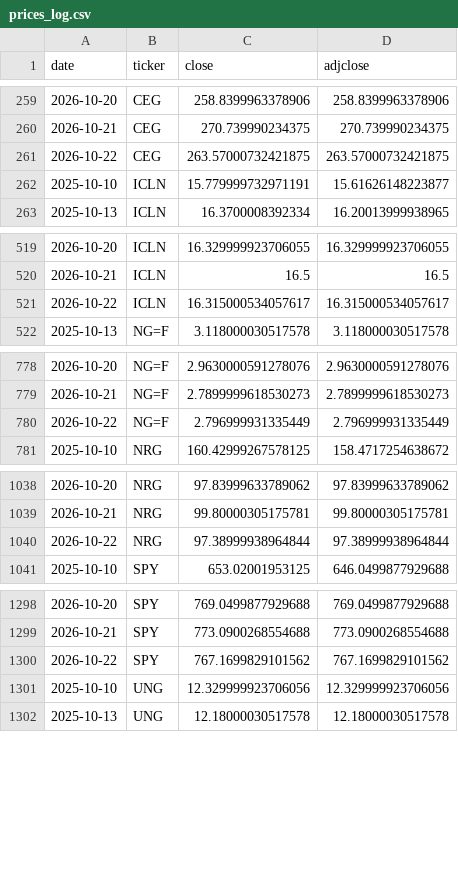
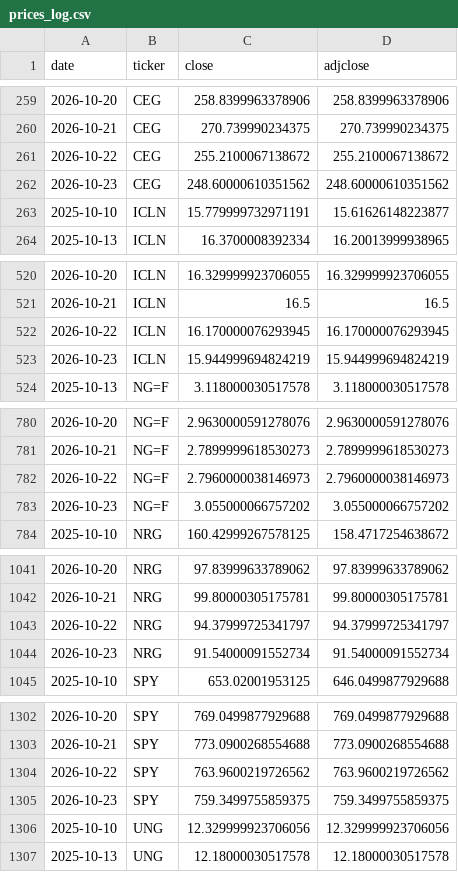
Before and after one commit to quantarram/weather-impacts-dashboard, a CSV file: data/prices_log.csv, drawn as a sheet; only a part is shown, gaps mark what is left out; the diff covers the shown part only.

```diff
--- a/data/prices_log.csv
+++ b/data/prices_log.csv
@@ -260,3 +260,4 @@ date,ticker,close,adjclose
 2026-10-21,CEG,270.739990234375,270.739990234375
-2026-10-22,CEG,263.57000732421875,263.57000732421875
+2026-10-22,CEG,255.2100067138672,255.2100067138672
+2026-10-23,CEG,248.60000610351562,248.60000610351562
 2025-10-10,ICLN,15.779999732971191,15.61626148223877
@@ -520,3 +521,4 @@ date,ticker,close,adjclose
 2026-10-21,ICLN,16.5,16.5
-2026-10-22,ICLN,16.315000534057617,16.315000534057617
+2026-10-22,ICLN,16.170000076293945,16.170000076293945
+2026-10-23,ICLN,15.944999694824219,15.944999694824219
 2025-10-13,NG=F,3.118000030517578,3.118000030517578
@@ -779,3 +781,4 @@ date,ticker,close,adjclose
 2026-10-21,NG=F,2.7899999618530273,2.7899999618530273
-2026-10-22,NG=F,2.796999931335449,2.796999931335449
+2026-10-22,NG=F,2.7960000038146973,2.7960000038146973
+2026-10-23,NG=F,3.055000066757202,3.055000066757202
 2025-10-10,NRG,160.42999267578125,158.4717254638672
@@ -1039,3 +1042,4 @@ date,ticker,close,adjclose
 2026-10-21,NRG,99.80000305175781,99.80000305175781
-2026-10-22,NRG,97.38999938964844,97.38999938964844
+2026-10-22,NRG,94.37999725341797,94.37999725341797
+2026-10-23,NRG,91.54000091552734,91.54000091552734
 2025-10-10,SPY,653.02001953125,646.0499877929688
@@ -1299,3 +1303,4 @@ date,ticker,close,adjclose
 2026-10-21,SPY,773.0900268554688,773.0900268554688
-2026-10-22,SPY,767.1699829101562,767.1699829101562
+2026-10-22,SPY,763.9600219726562,763.9600219726562
+2026-10-23,SPY,759.3499755859375,759.3499755859375
 2025-10-10,UNG,12.329999923706056,12.329999923706056
```
Also changed, not shown: 3 added rows and 6 edited cells elsewhere in this file, data/ledger_burn.csv, data/ledger_decision_signals.csv, 5 other files.
